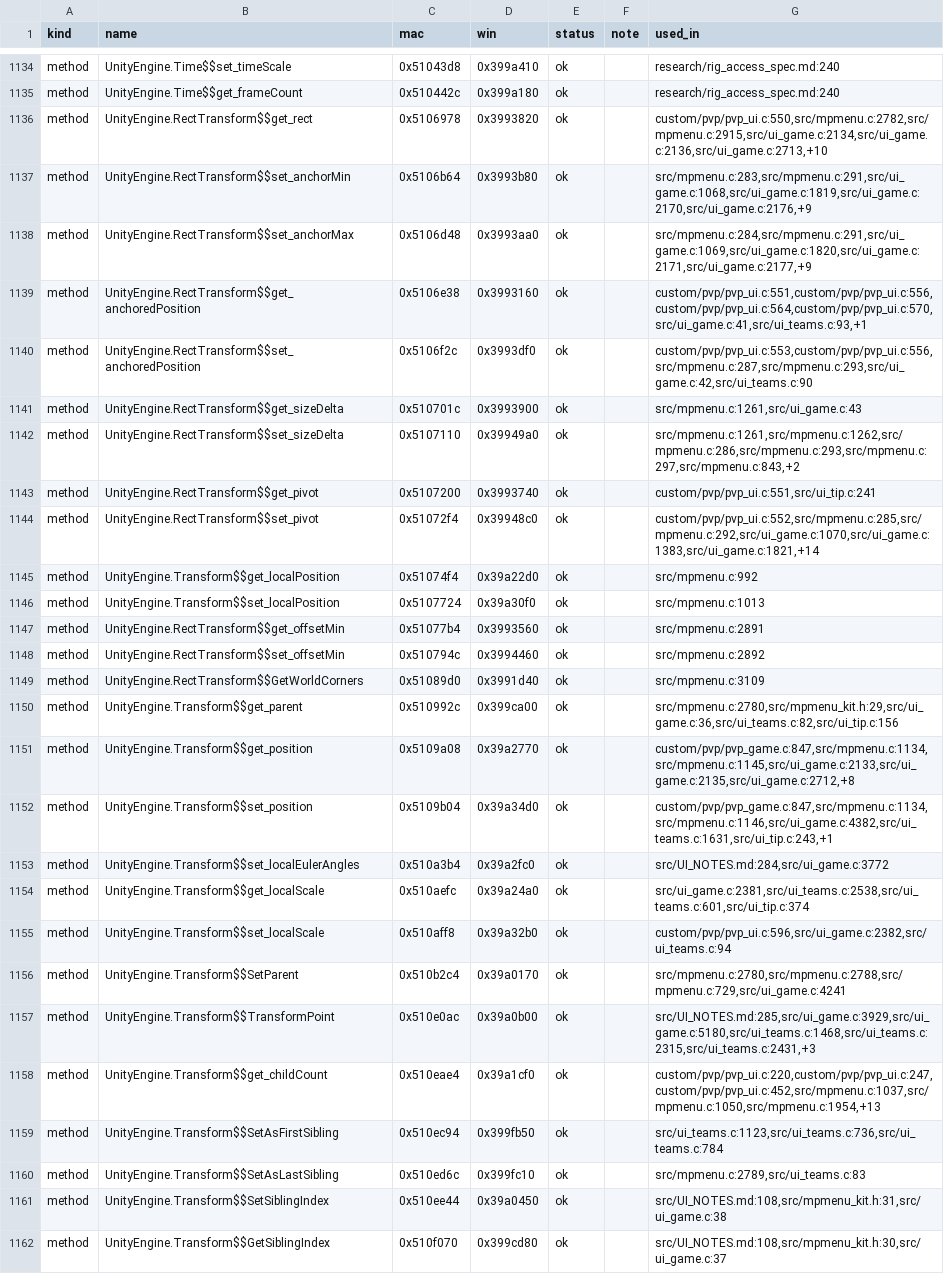
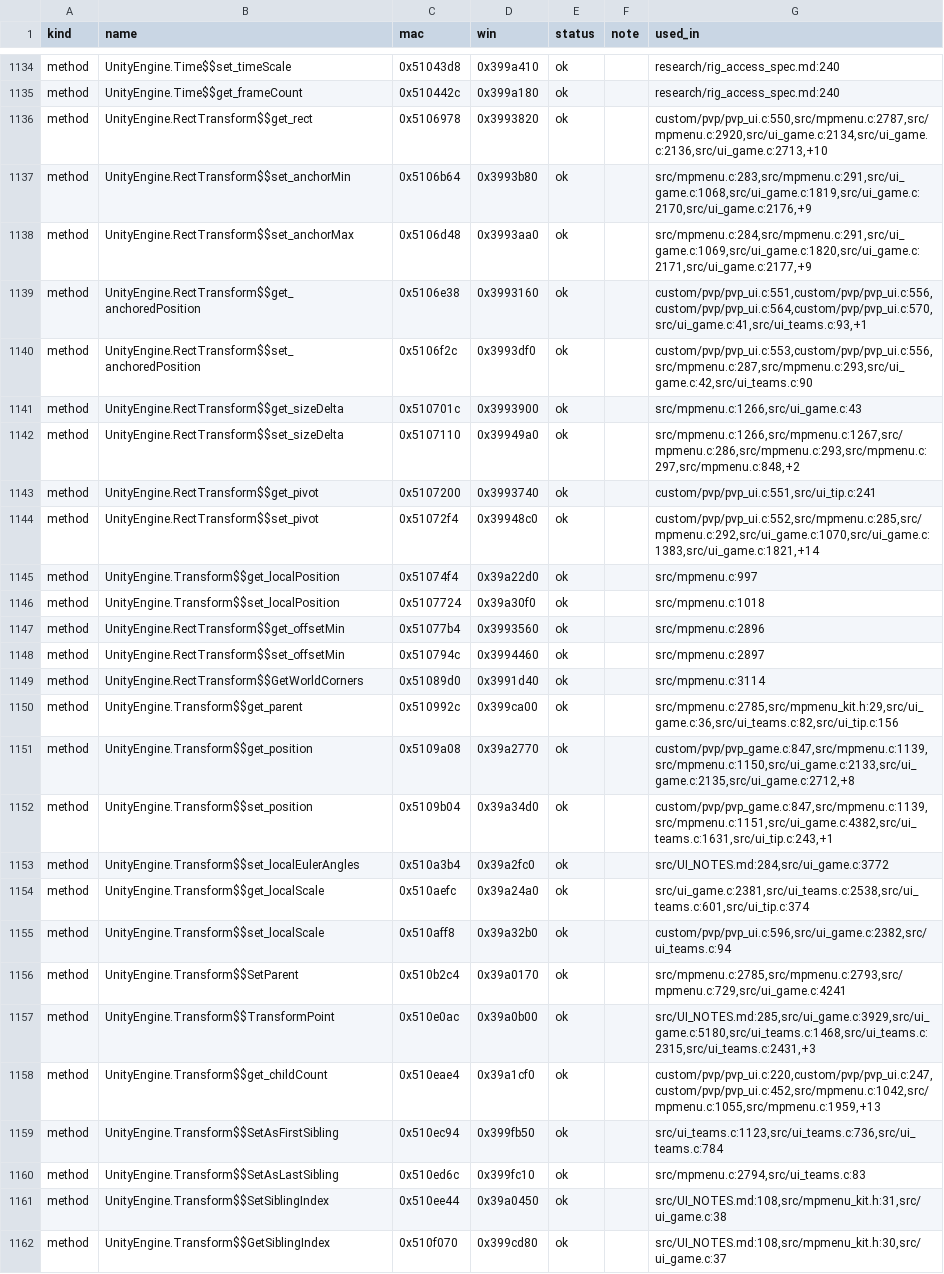
Before and after one commit to AmfiLogos/ds_multiplayer, a TSV file: win/win_map.tsv, drawn as a sheet; only a part is shown, gaps mark what is left out; the diff covers the shown part only.

Commit message:
win_map: line numbers after the text rebase

```diff
--- a/win/win_map.tsv
+++ b/win/win_map.tsv
@@ -1135,3 +1135,3 @@ method	UnityEngine.Time$$set_timeScale	0x51043d8	0x399a410	ok		research/rig_acce
 method	UnityEngine.Time$$get_frameCount	0x510442c	0x399a180	ok		research/rig_access_spec.md:240
-method	UnityEngine.RectTransform$$get_rect	0x5106978	0x3993820	ok		custom/pvp/pvp_ui.c:550,src/mpmenu.c:2782,src/mpmenu.c:2915,src/ui_game.c:2134,src/ui_game.c:2136,src/ui_game.c:2713,+10
+method	UnityEngine.RectTransform$$get_rect	0x5106978	0x3993820	ok		custom/pvp/pvp_ui.c:550,src/mpmenu.c:2787,src/mpmenu.c:2920,src/ui_game.c:2134,src/ui_game.c:2136,src/ui_game.c:2713,+10
 method	UnityEngine.RectTransform$$set_anchorMin	0x5106b64	0x3993b80	ok		src/mpmenu.c:283,src/mpmenu.c:291,src/ui_game.c:1068,src/ui_game.c:1819,src/ui_game.c:2170,src/ui_game.c:2176,+9
@@ -1140,14 +1140,14 @@ method	UnityEngine.RectTransform$$get_anchoredPosition	0x5106e38	0x3993160	ok		c
 method	UnityEngine.RectTransform$$set_anchoredPosition	0x5106f2c	0x3993df0	ok		custom/pvp/pvp_ui.c:553,custom/pvp/pvp_ui.c:556,src/mpmenu.c:287,src/mpmenu.c:293,src/ui_game.c:42,src/ui_teams.c:90
-method	UnityEngine.RectTransform$$get_sizeDelta	0x510701c	0x3993900	ok		src/mpmenu.c:1261,src/ui_game.c:43
-method	UnityEngine.RectTransform$$set_sizeDelta	0x5107110	0x39949a0	ok		src/mpmenu.c:1261,src/mpmenu.c:1262,src/mpmenu.c:286,src/mpmenu.c:293,src/mpmenu.c:297,src/mpmenu.c:843,+2
+method	UnityEngine.RectTransform$$get_sizeDelta	0x510701c	0x3993900	ok		src/mpmenu.c:1266,src/ui_game.c:43
+method	UnityEngine.RectTransform$$set_sizeDelta	0x5107110	0x39949a0	ok		src/mpmenu.c:1266,src/mpmenu.c:1267,src/mpmenu.c:286,src/mpmenu.c:293,src/mpmenu.c:297,src/mpmenu.c:848,+2
 method	UnityEngine.RectTransform$$get_pivot	0x5107200	0x3993740	ok		custom/pvp/pvp_ui.c:551,src/ui_tip.c:241
 method	UnityEngine.RectTransform$$set_pivot	0x51072f4	0x39948c0	ok		custom/pvp/pvp_ui.c:552,src/mpmenu.c:285,src/mpmenu.c:292,src/ui_game.c:1070,src/ui_game.c:1383,src/ui_game.c:1821,+14
-method	UnityEngine.Transform$$get_localPosition	0x51074f4	0x39a22d0	ok		src/mpmenu.c:992
-method	UnityEngine.Transform$$set_localPosition	0x5107724	0x39a30f0	ok		src/mpmenu.c:1013
-method	UnityEngine.RectTransform$$get_offsetMin	0x51077b4	0x3993560	ok		src/mpmenu.c:2891
-method	UnityEngine.RectTransform$$set_offsetMin	0x510794c	0x3994460	ok		src/mpmenu.c:2892
-method	UnityEngine.RectTransform$$GetWorldCorners	0x51089d0	0x3991d40	ok		src/mpmenu.c:3109
-method	UnityEngine.Transform$$get_parent	0x510992c	0x399ca00	ok		src/mpmenu.c:2780,src/mpmenu_kit.h:29,src/ui_game.c:36,src/ui_teams.c:82,src/ui_tip.c:156
-method	UnityEngine.Transform$$get_position	0x5109a08	0x39a2770	ok		custom/pvp/pvp_game.c:847,src/mpmenu.c:1134,src/mpmenu.c:1145,src/ui_game.c:2133,src/ui_game.c:2135,src/ui_game.c:2712,+8
-method	UnityEngine.Transform$$set_position	0x5109b04	0x39a34d0	ok		custom/pvp/pvp_game.c:847,src/mpmenu.c:1134,src/mpmenu.c:1146,src/ui_game.c:4382,src/ui_teams.c:1631,src/ui_tip.c:243,+1
+method	UnityEngine.Transform$$get_localPosition	0x51074f4	0x39a22d0	ok		src/mpmenu.c:997
+method	UnityEngine.Transform$$set_localPosition	0x5107724	0x39a30f0	ok		src/mpmenu.c:1018
+method	UnityEngine.RectTransform$$get_offsetMin	0x51077b4	0x3993560	ok		src/mpmenu.c:2896
+method	UnityEngine.RectTransform$$set_offsetMin	0x510794c	0x3994460	ok		src/mpmenu.c:2897
+method	UnityEngine.RectTransform$$GetWorldCorners	0x51089d0	0x3991d40	ok		src/mpmenu.c:3114
+method	UnityEngine.Transform$$get_parent	0x510992c	0x399ca00	ok		src/mpmenu.c:2785,src/mpmenu_kit.h:29,src/ui_game.c:36,src/ui_teams.c:82,src/ui_tip.c:156
+method	UnityEngine.Transform$$get_position	0x5109a08	0x39a2770	ok		custom/pvp/pvp_game.c:847,src/mpmenu.c:1139,src/mpmenu.c:1150,src/ui_game.c:2133,src/ui_game.c:2135,src/ui_game.c:2712,+8
+method	UnityEngine.Transform$$set_position	0x5109b04	0x39a34d0	ok		custom/pvp/pvp_game.c:847,src/mpmenu.c:1139,src/mpmenu.c:1151,src/ui_game.c:4382,src/ui_teams.c:1631,src/ui_tip.c:243,+1
 method	UnityEngine.Transform$$set_localEulerAngles	0x510a3b4	0x39a2fc0	ok		src/UI_NOTES.md:284,src/ui_game.c:3772
@@ -1155,7 +1155,7 @@ method	UnityEngine.Transform$$get_localScale	0x510aefc	0x39a24a0	ok		src/ui_game
 method	UnityEngine.Transform$$set_localScale	0x510aff8	0x39a32b0	ok		custom/pvp/pvp_ui.c:596,src/ui_game.c:2382,src/ui_teams.c:94
-method	UnityEngine.Transform$$SetParent	0x510b2c4	0x39a0170	ok		src/mpmenu.c:2780,src/mpmenu.c:2788,src/mpmenu.c:729,src/ui_game.c:4241
+method	UnityEngine.Transform$$SetParent	0x510b2c4	0x39a0170	ok		src/mpmenu.c:2785,src/mpmenu.c:2793,src/mpmenu.c:729,src/ui_game.c:4241
 method	UnityEngine.Transform$$TransformPoint	0x510e0ac	0x39a0b00	ok		src/UI_NOTES.md:285,src/ui_game.c:3929,src/ui_game.c:5180,src/ui_teams.c:1468,src/ui_teams.c:2315,src/ui_teams.c:2431,+3
-method	UnityEngine.Transform$$get_childCount	0x510eae4	0x39a1cf0	ok		custom/pvp/pvp_ui.c:220,custom/pvp/pvp_ui.c:247,custom/pvp/pvp_ui.c:452,src/mpmenu.c:1037,src/mpmenu.c:1050,src/mpmenu.c:1954,+13
+method	UnityEngine.Transform$$get_childCount	0x510eae4	0x39a1cf0	ok		custom/pvp/pvp_ui.c:220,custom/pvp/pvp_ui.c:247,custom/pvp/pvp_ui.c:452,src/mpmenu.c:1042,src/mpmenu.c:1055,src/mpmenu.c:1959,+13
 method	UnityEngine.Transform$$SetAsFirstSibling	0x510ec94	0x399fb50	ok		src/ui_teams.c:1123,src/ui_teams.c:736,src/ui_teams.c:784
-method	UnityEngine.Transform$$SetAsLastSibling	0x510ed6c	0x399fc10	ok		src/mpmenu.c:2789,src/ui_teams.c:83
+method	UnityEngine.Transform$$SetAsLastSibling	0x510ed6c	0x399fc10	ok		src/mpmenu.c:2794,src/ui_teams.c:83
 method	UnityEngine.Transform$$SetSiblingIndex	0x510ee44	0x39a0450	ok		src/UI_NOTES.md:108,src/mpmenu_kit.h:31,src/ui_game.c:38
```
Also changed, not shown: 84 edited cells elsewhere in this file.
